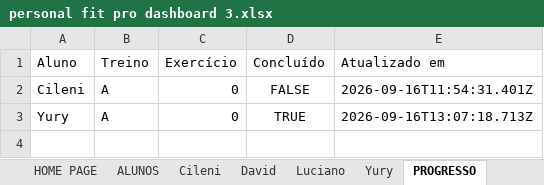
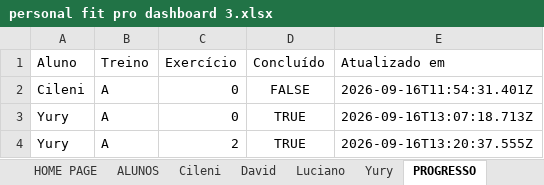
Before and after one commit to yurypremium-oss/treinos-personal, an Excel workbook: personal fit pro dashboard 3.xlsx, sheet PROGRESSO, drawn as a sheet; values as stored, in another font and other column widths than the file's, no borders; the diff names each change by its address in the sheet, - before the commit and + after, or states it on an @@ line.

Commit message:
Atualiza progresso do aluno

```diff
--- a/personal fit pro dashboard 3.xlsx (sheet PROGRESSO)
+++ b/personal fit pro dashboard 3.xlsx (sheet PROGRESSO)
+row 4: Yury | A | 2 | TRUE | 2026-09-16T13:20:37.555Z
```
